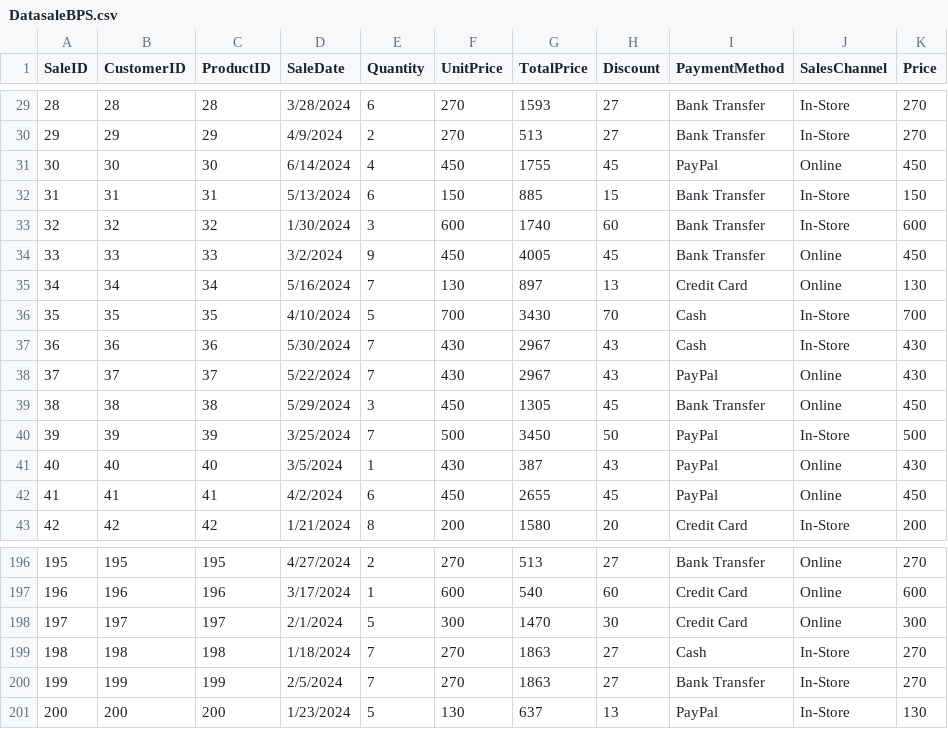
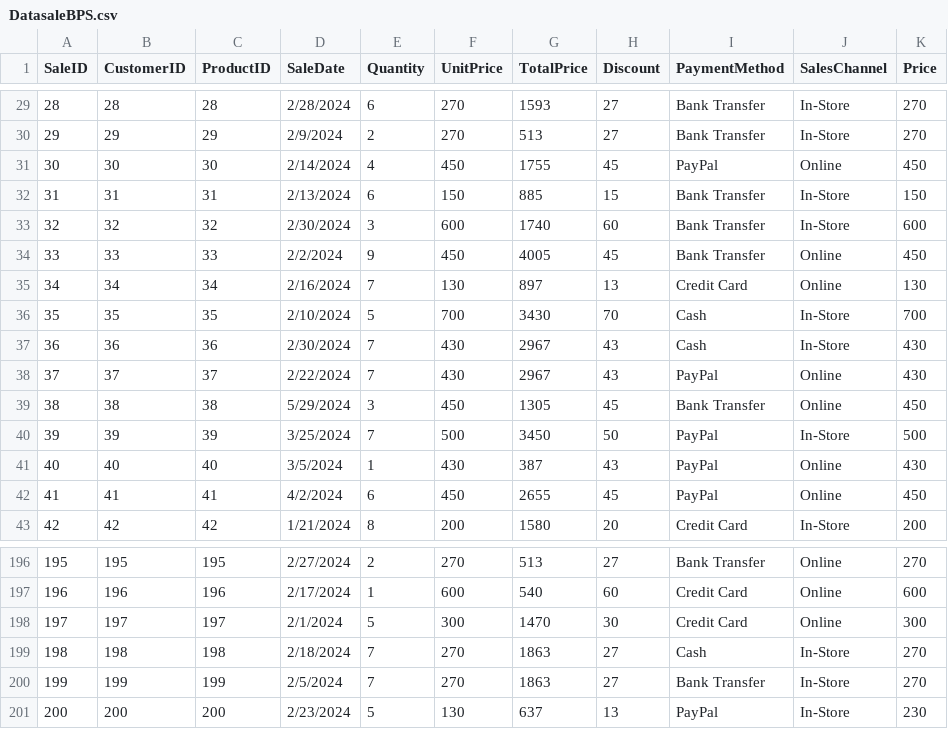
Before and after one commit to anhtraan/PowerBI, a CSV file: Power-BI/DatasaleBPS.csv, drawn as a sheet; only a part is shown, gaps mark what is left out; the diff covers the shown part only.

```diff
--- a/Power-BI/DatasaleBPS.csv
+++ b/Power-BI/DatasaleBPS.csv
@@ -29,11 +29,11 @@
-28,28,28,3/28/2024,6,270,1593,27,Bank Transfer,In-Store,270
-29,29,29,4/9/2024,2,270,513,27,Bank Transfer,In-Store,270
-30,30,30,6/14/2024,4,450,1755,45,PayPal,Online,450
-31,31,31,5/13/2024,6,150,885,15,Bank Transfer,In-Store,150
-32,32,32,1/30/2024,3,600,1740,60,Bank Transfer,In-Store,600
-33,33,33,3/2/2024,9,450,4005,45,Bank Transfer,Online,450
-34,34,34,5/16/2024,7,130,897,13,Credit Card,Online,130
-35,35,35,4/10/2024,5,700,3430,70,Cash,In-Store,700
-36,36,36,5/30/2024,7,430,2967,43,Cash,In-Store,430
-37,37,37,5/22/2024,7,430,2967,43,PayPal,Online,430
+28,28,28,2/28/2024,6,270,1593,27,Bank Transfer,In-Store,270
+29,29,29,2/9/2024,2,270,513,27,Bank Transfer,In-Store,270
+30,30,30,2/14/2024,4,450,1755,45,PayPal,Online,450
+31,31,31,2/13/2024,6,150,885,15,Bank Transfer,In-Store,150
+32,32,32,2/30/2024,3,600,1740,60,Bank Transfer,In-Store,600
+33,33,33,2/2/2024,9,450,4005,45,Bank Transfer,Online,450
+34,34,34,2/16/2024,7,130,897,13,Credit Card,Online,130
+35,35,35,2/10/2024,5,700,3430,70,Cash,In-Store,700
+36,36,36,2/30/2024,7,430,2967,43,Cash,In-Store,430
+37,37,37,2/22/2024,7,430,2967,43,PayPal,Online,430
 38,38,38,5/29/2024,3,450,1305,45,Bank Transfer,Online,450
@@ -196,6 +196,6 @@
-195,195,195,4/27/2024,2,270,513,27,Bank Transfer,Online,270
-196,196,196,3/17/2024,1,600,540,60,Credit Card,Online,600
+195,195,195,2/27/2024,2,270,513,27,Bank Transfer,Online,270
+196,196,196,2/17/2024,1,600,540,60,Credit Card,Online,600
 197,197,197,2/1/2024,5,300,1470,30,Credit Card,Online,300
-198,198,198,1/18/2024,7,270,1863,27,Cash,In-Store,270
+198,198,198,2/18/2024,7,270,1863,27,Cash,In-Store,270
 199,199,199,2/5/2024,7,270,1863,27,Bank Transfer,In-Store,270
-200,200,200,1/23/2024,5,130,637,13,PayPal,In-Store,130
+200,200,200,2/23/2024,5,130,637,13,PayPal,In-Store,230
```
Also changed, not shown: 48 edited cells elsewhere in this file.
